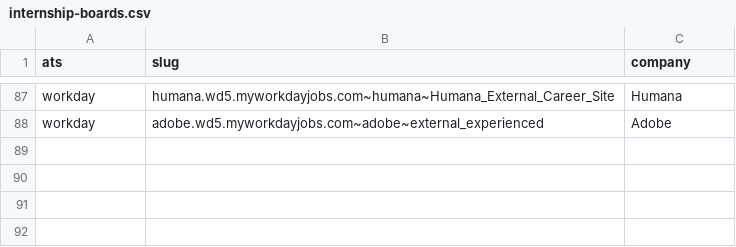
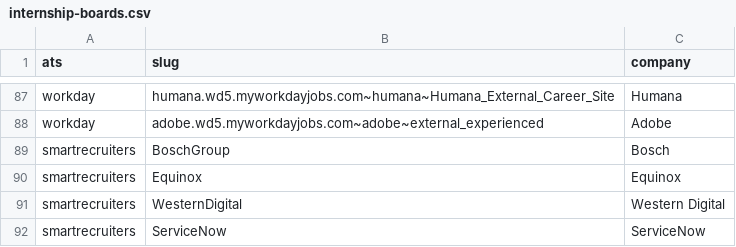
Before and after one commit to chaeyeon573/lumi, a CSV file: server/data/internship-boards.csv, drawn as a sheet; only a part is shown, gaps mark what is left out; the diff names each change by its address in the sheet, - before the commit and + after, or states it on an @@ line.

```diff
--- a/server/data/internship-boards.csv
+++ b/server/data/internship-boards.csv
+row 89: smartrecruiters | BoschGroup | Bosch
+row 90: smartrecruiters | Equinox | Equinox
+row 91: smartrecruiters | WesternDigital | Western Digital
+row 92: smartrecruiters | ServiceNow | ServiceNow
```
Also changed, not shown: 3 other files.
